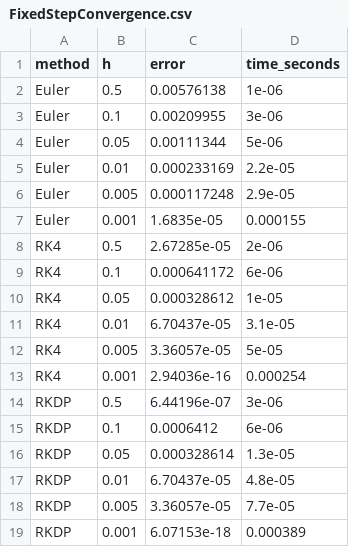
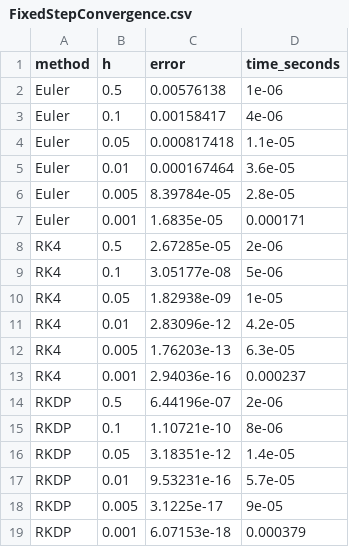
Before and after one commit to ChengZhenLee/ODE-Integration-Library, a CSV file: benchmarks/data/FixedStepConvergence.csv, drawn as a sheet.

```diff
--- a/benchmarks/data/FixedStepConvergence.csv
+++ b/benchmarks/data/FixedStepConvergence.csv
@@ -2,18 +2,18 @@ method,h,error,time_seconds
 Euler,0.5,0.00576138,1e-06
-Euler,0.1,0.00209955,3e-06
-Euler,0.05,0.00111344,5e-06
-Euler,0.01,0.000233169,2.2e-05
-Euler,0.005,0.000117248,2.9e-05
-Euler,0.001,1.6835e-05,0.000155
+Euler,0.1,0.00158417,4e-06
+Euler,0.05,0.000817418,1.1e-05
+Euler,0.01,0.000167464,3.6e-05
+Euler,0.005,8.39784e-05,2.8e-05
+Euler,0.001,1.6835e-05,0.000171
 RK4,0.5,2.67285e-05,2e-06
-RK4,0.1,0.000641172,6e-06
-RK4,0.05,0.000328612,1e-05
-RK4,0.01,6.70437e-05,3.1e-05
-RK4,0.005,3.36057e-05,5e-05
-RK4,0.001,2.94036e-16,0.000254
-RKDP,0.5,6.44196e-07,3e-06
-RKDP,0.1,0.0006412,6e-06
-RKDP,0.05,0.000328614,1.3e-05
-RKDP,0.01,6.70437e-05,4.8e-05
-RKDP,0.005,3.36057e-05,7.7e-05
-RKDP,0.001,6.07153e-18,0.000389
+RK4,0.1,3.05177e-08,5e-06
+RK4,0.05,1.82938e-09,1e-05
+RK4,0.01,2.83096e-12,4.2e-05
+RK4,0.005,1.76203e-13,6.3e-05
+RK4,0.001,2.94036e-16,0.000237
+RKDP,0.5,6.44196e-07,2e-06
+RKDP,0.1,1.10721e-10,8e-06
+RKDP,0.05,3.18351e-12,1.4e-05
+RKDP,0.01,9.53231e-16,5.7e-05
+RKDP,0.005,3.1225e-17,9e-05
+RKDP,0.001,6.07153e-18,0.000379
```
Also changed, not shown: benchmarks/data/AdaptiveStepTolerance.csv, benchmarks/data/StrongConvergencePlot.csv, 53 other files.
